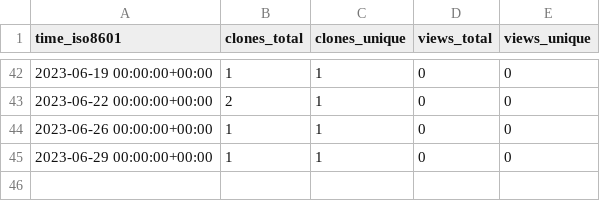
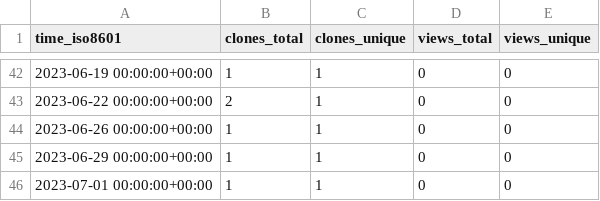
Before and after one commit to mepa1363/github-repo-stats, a CSV file: mepa1363/amazon-location-maplibre-js/ghrs-data/views_clones_aggregate.csv, drawn as a sheet; only a part is shown, gaps mark what is left out.

```diff
--- a/mepa1363/amazon-location-maplibre-js/ghrs-data/views_clones_aggregate.csv
+++ b/mepa1363/amazon-location-maplibre-js/ghrs-data/views_clones_aggregate.csv
@@ -45 +45,2 @@ time_iso8601,clones_total,clones_unique,views_total,views_unique
 2023-06-29 00:00:00+00:00,1,1,0,0
+2023-07-01 00:00:00+00:00,1,1,0,0
```
Also changed, not shown: 1 other file.
